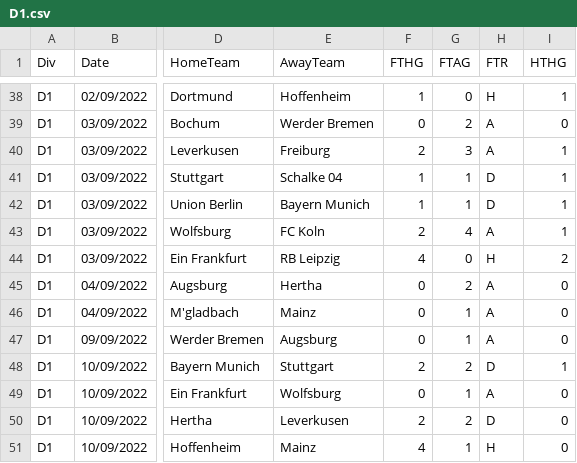
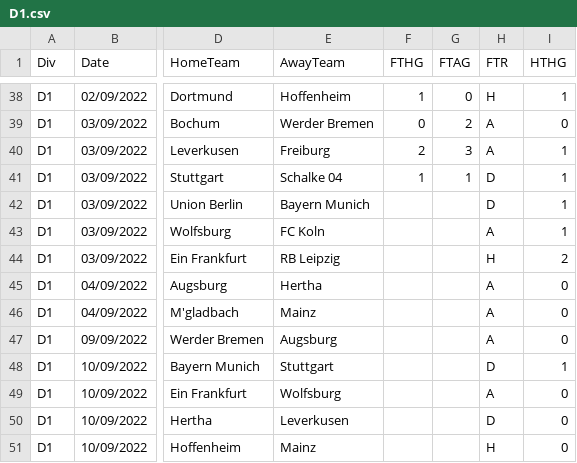
Before and after one commit to pserey/desafio-estatistica, a CSV file: data/D1.csv, drawn as a sheet; only a part is shown, gaps mark what is left out; the diff names each change by its address in the sheet, - before the commit and + after, or states it on an @@ line.

Commit message:
add: new data pre processing

```diff
--- a/data/D1.csv
+++ b/data/D1.csv
-F42 (FTHG): 1
+F42 (FTHG): (empty)
-G42 (FTAG): 1
+G42 (FTAG): (empty)
-F43 (FTHG): 2
+F43 (FTHG): (empty)
-G43 (FTAG): 4
+G43 (FTAG): (empty)
-F44 (FTHG): 4
+F44 (FTHG): (empty)
-G44 (FTAG): 0
+G44 (FTAG): (empty)
-F45:F47 (FTHG): 0
+F45:F47 (FTHG): (empty)
-G45 (FTAG): 2
+G45 (FTAG): (empty)
-G46:G47 (FTAG): 1
+G46:G47 (FTAG): (empty)
-F48 (FTHG): 2
+F48 (FTHG): (empty)
-G48 (FTAG): 2
+G48 (FTAG): (empty)
-F49 (FTHG): 0
+F49 (FTHG): (empty)
-G49 (FTAG): 1
+G49 (FTAG): (empty)
-F50 (FTHG): 2
+F50 (FTHG): (empty)
-G50 (FTAG): 2
+G50 (FTAG): (empty)
-F51 (FTHG): 4
+F51 (FTHG): (empty)
-G51 (FTAG): 1
+G51 (FTAG): (empty)
```
Also changed, not shown: 3 other files.
